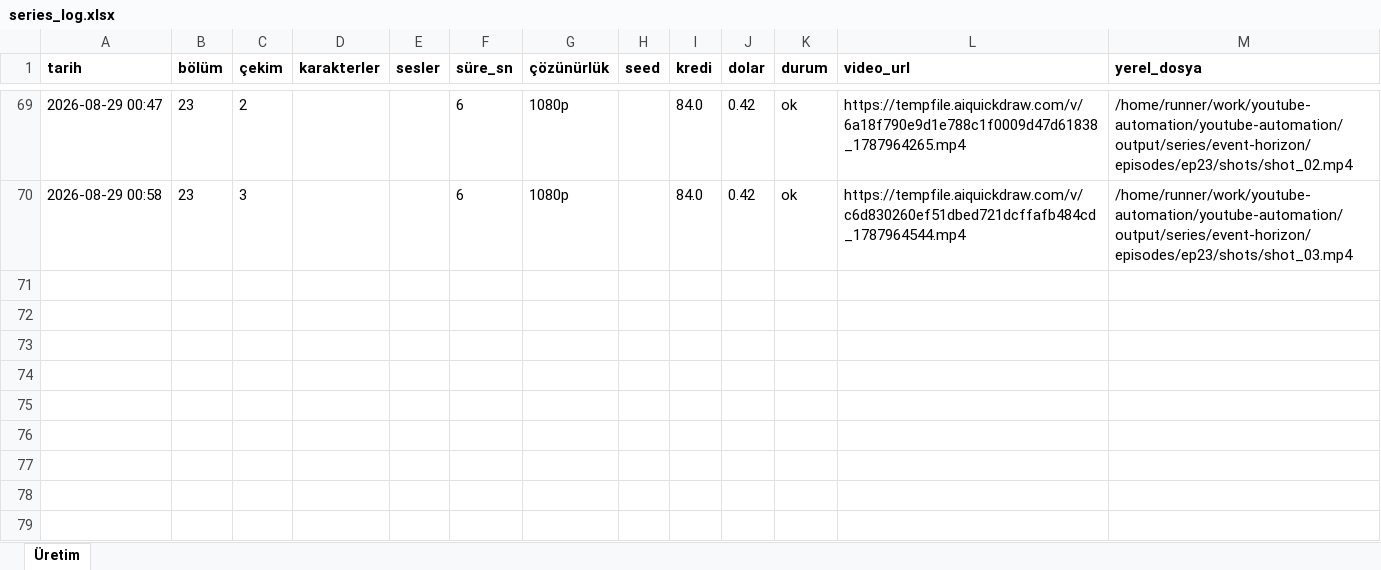
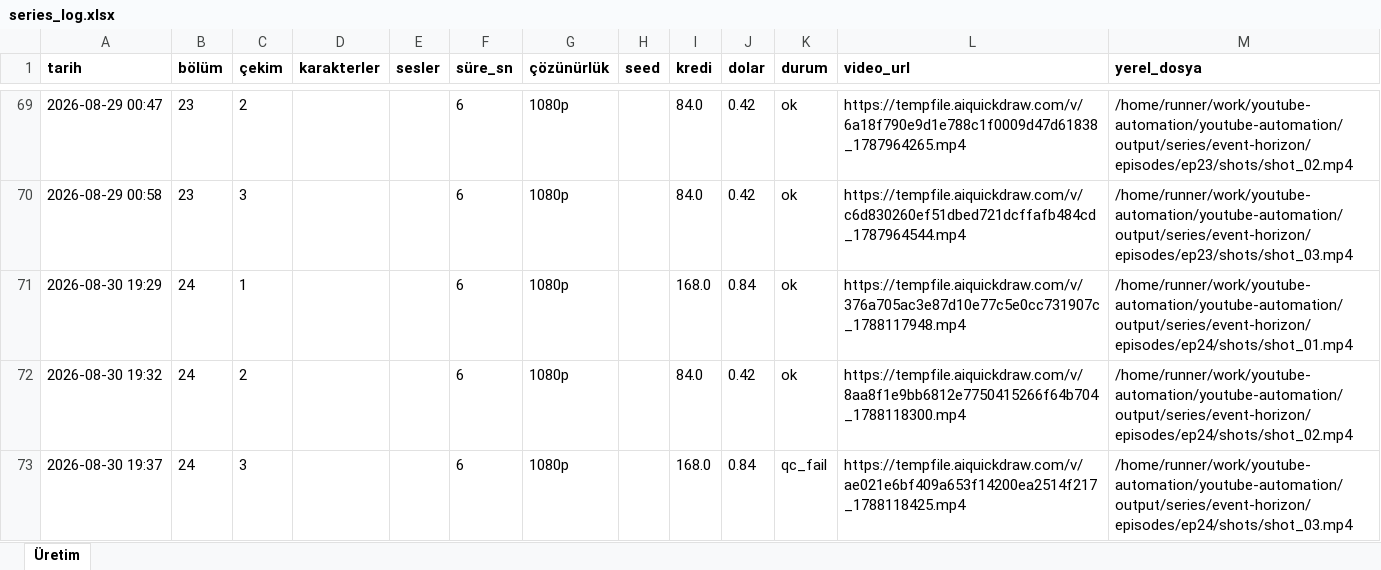
Before and after one commit to Wolkchen00/youtube-automation, an Excel workbook: galactic_experience/event-horizon/series_log.xlsx, sheet Üretim, drawn as a sheet; only a part is shown, gaps mark what is left out; values as stored, in another font and other column widths than the file's, no borders; the diff names each change by its address in the sheet, - before the commit and + after, or states it on an @@ line.

```diff
--- a/galactic_experience/event-horizon/series_log.xlsx (sheet Üretim)
+++ b/galactic_experience/event-horizon/series_log.xlsx (sheet Üretim)
+row 71: 2026-08-30 19:29 | 24 | 1 |  |  | 6 | 1080p |  | 168.0 | 0.84 | ok | https://tempfile.aiquickdraw.com/v/376a705ac3e87d10e77c5e0cc731907c_1788117948.mp4 | /home/runner/work/youtube-automation/youtube-automation/output/series/event-horizon/episodes/ep24/shots/shot_01.mp4
+row 72: 2026-08-30 19:32 | 24 | 2 |  |  | 6 | 1080p |  | 84.0 | 0.42 | ok | https://tempfile.aiquickdraw.com/v/8aa8f1e9bb6812e7750415266f64b704_1788118300.mp4 | /home/runner/work/youtube-automation/youtube-automation/output/series/event-horizon/episodes/ep24/shots/shot_02.mp4
+row 73: 2026-08-30 19:37 | 24 | 3 |  |  | 6 | 1080p |  | 168.0 | 0.84 | qc_fail | https://tempfile.aiquickdraw.com/v/ae021e6bf409a653f14200ea2514f217_1788118425.mp4 | /home/runner/work/youtube-automation/youtube-automation/output/series/event-horizon/episodes/ep24/shots/shot_03.mp4
```
Also changed, not shown: 6 other files.
